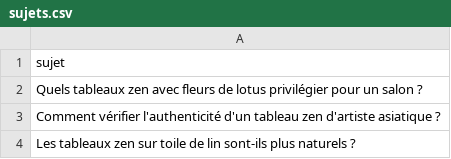
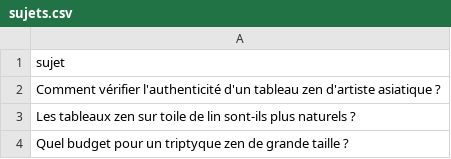
Before and after one commit to Metalosmose21/Zen-1, a CSV file: sujets.csv, drawn as a sheet; only a part is shown; the shorter side is filled out with more unchanged rows.

```diff
--- a/sujets.csv
+++ b/sujets.csv
@@ -1,3 +1,2 @@
 sujet
-Quels tableaux zen avec fleurs de lotus privilégier pour un salon ?
 Comment vérifier l'authenticité d'un tableau zen d'artiste asiatique ?
```
Also changed, not shown: sujets_traites.csv.
